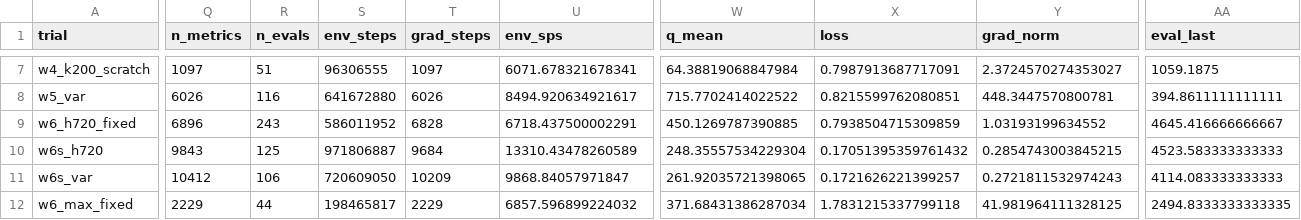
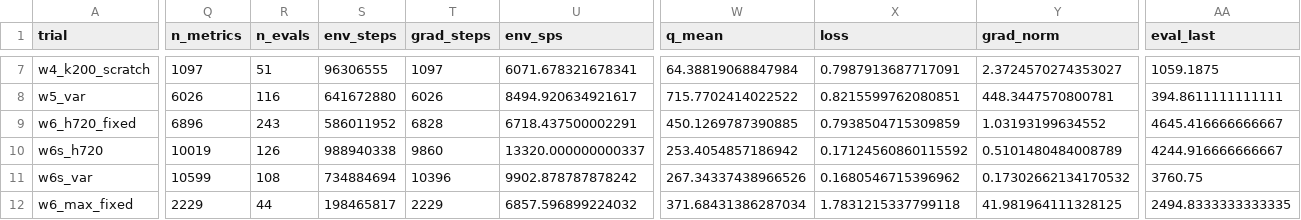
Before and after one commit to guoshaoyang-pku/poor-rl, a CSV file: examples/suika_trials/trials.csv, drawn as a sheet; only a part is shown, gaps mark what is left out; the diff covers the shown part only; the diff names each change by its address in the sheet, - before the commit and + after, or states it on an @@ line.

Commit message:
suika trials: live sync 10-02 21:02

```diff
--- a/examples/suika_trials/trials.csv
+++ b/examples/suika_trials/trials.csv
-Q10 (n_metrics): 9843
+Q10 (n_metrics): 10019
-R10 (n_evals): 125
+R10 (n_evals): 126
-S10 (env_steps): 971806887
+S10 (env_steps): 988940338
-T10 (grad_steps): 9684
+T10 (grad_steps): 9860
-U10 (env_sps): 13310.43478260589
+U10 (env_sps): 13320.000000000337
-W10 (q_mean): 248.35557534229304
+W10 (q_mean): 253.4054857186942
-X10 (loss): 0.17051395359761432
+X10 (loss): 0.17124560860115592
-Y10 (grad_norm): 0.2854743003845215
+Y10 (grad_norm): 0.5101480484008789
-AA10 (eval_last): 4523.583333333333
+AA10 (eval_last): 4244.916666666667
-Q11 (n_metrics): 10412
+Q11 (n_metrics): 10599
-R11 (n_evals): 106
+R11 (n_evals): 108
-S11 (env_steps): 720609050
+S11 (env_steps): 734884694
-T11 (grad_steps): 10209
+T11 (grad_steps): 10396
-U11 (env_sps): 9868.84057971847
+U11 (env_sps): 9902.878787878242
-W11 (q_mean): 261.92035721398065
+W11 (q_mean): 267.34337438966526
-X11 (loss): 0.1721626221399257
+X11 (loss): 0.1680546715396962
-Y11 (grad_norm): 0.2721811532974243
+Y11 (grad_norm): 0.17302662134170532
-AA11 (eval_last): 4114.083333333333
+AA11 (eval_last): 3760.75
```
Also changed, not shown: 33 edited cells elsewhere in this file, 18 other files.
